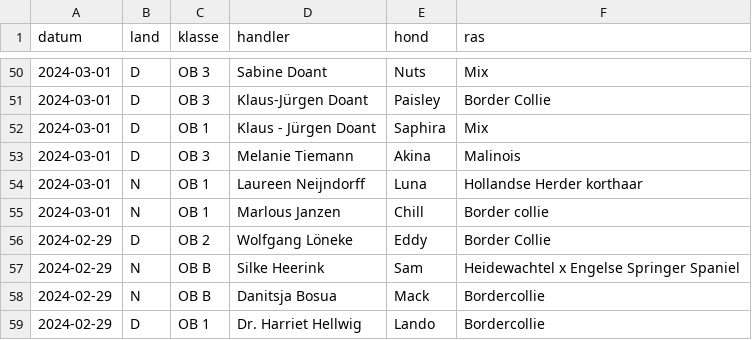
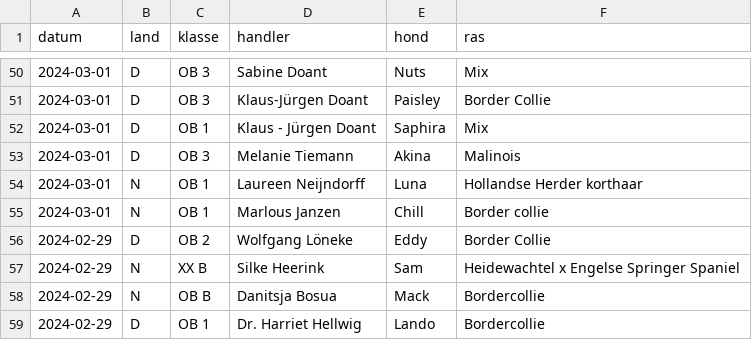
Before and after one commit to obedience-interland/obedience-interland.github.io, a CSV file: _data/deelnemers.csv, drawn as a sheet; only a part is shown, gaps mark what is left out.

Commit message:
Uitschrijving

```diff
--- a/_data/deelnemers.csv
+++ b/_data/deelnemers.csv
@@ -56,3 +56,3 @@ datum,land,klasse,handler,hond,ras
 2024-02-29,D,OB 2,Wolfgang Löneke,Eddy,Border Collie
-2024-02-29,N,OB B,Silke Heerink,Sam,Heidewachtel x Engelse Springer Spaniel
+2024-02-29,N,XX B,Silke Heerink,Sam,Heidewachtel x Engelse Springer Spaniel
 2024-02-29,N,OB B,Danitsja Bosua,Mack,Bordercollie
```
